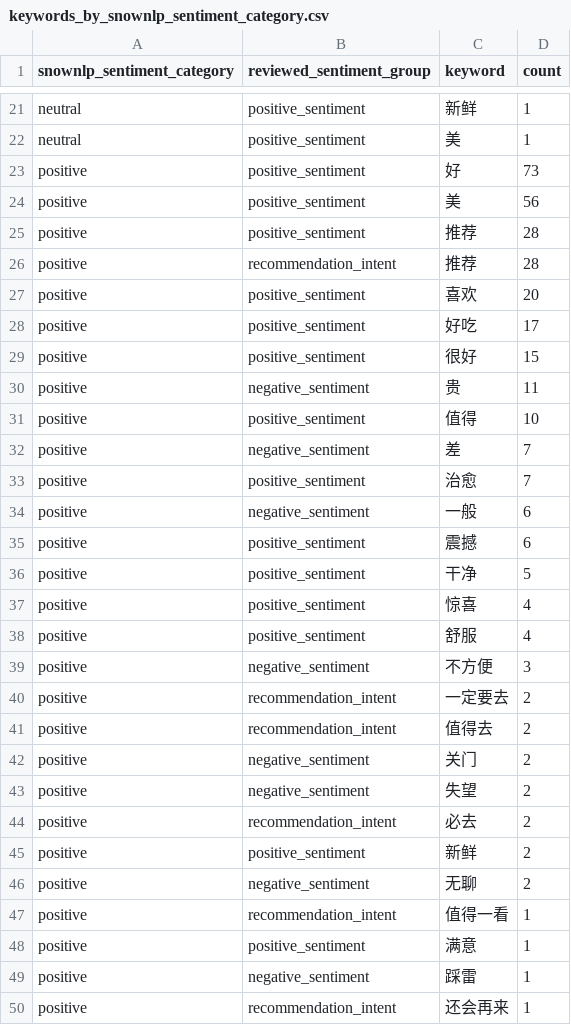
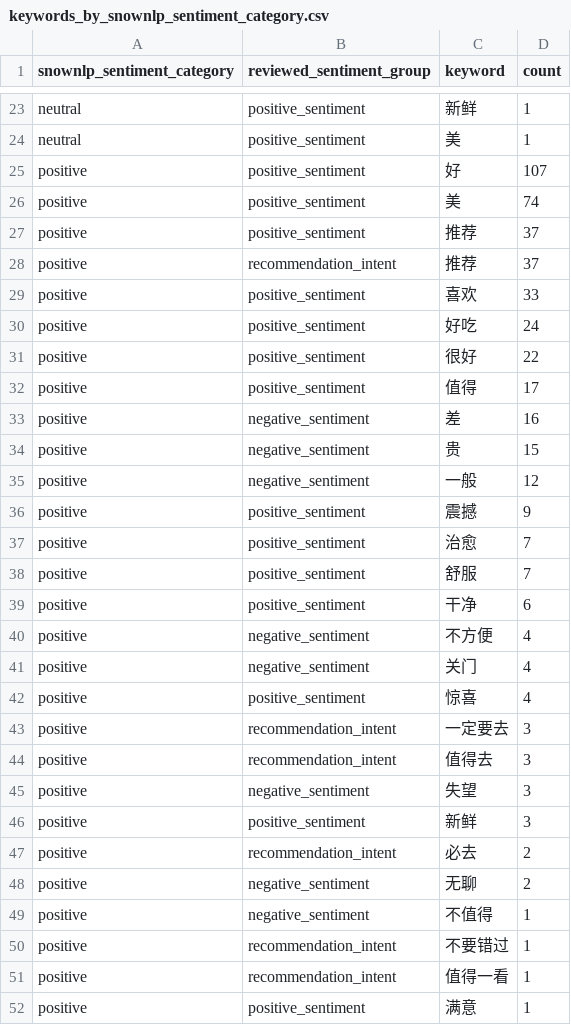
Before and after one commit to andrew-verde/hokuriku-tourist-sentiment-analysis, a CSV file: output/chinese_specific_insights_xhs_only/keywords_by_snownlp_sentiment_category.csv, drawn as a sheet; only a part is shown, gaps mark what is left out; the shorter side is filled out with more unchanged rows; the diff covers the shown part only.

```diff
--- a/output/chinese_specific_insights_xhs_only/keywords_by_snownlp_sentiment_category.csv
+++ b/output/chinese_specific_insights_xhs_only/keywords_by_snownlp_sentiment_category.csv
@@ -22,26 +24,28 @@ neutral,positive_sentiment,新鲜,1
 neutral,positive_sentiment,美,1
-positive,positive_sentiment,好,73
-positive,positive_sentiment,美,56
-positive,positive_sentiment,推荐,28
-positive,recommendation_intent,推荐,28
-positive,positive_sentiment,喜欢,20
-positive,positive_sentiment,好吃,17
-positive,positive_sentiment,很好,15
-positive,negative_sentiment,贵,11
-positive,positive_sentiment,值得,10
-positive,negative_sentiment,差,7
+positive,positive_sentiment,好,107
+positive,positive_sentiment,美,74
+positive,positive_sentiment,推荐,37
+positive,recommendation_intent,推荐,37
+positive,positive_sentiment,喜欢,33
+positive,positive_sentiment,好吃,24
+positive,positive_sentiment,很好,22
+positive,positive_sentiment,值得,17
+positive,negative_sentiment,差,16
+positive,negative_sentiment,贵,15
+positive,negative_sentiment,一般,12
+positive,positive_sentiment,震撼,9
 positive,positive_sentiment,治愈,7
-positive,negative_sentiment,一般,6
-positive,positive_sentiment,震撼,6
-positive,positive_sentiment,干净,5
+positive,positive_sentiment,舒服,7
+positive,positive_sentiment,干净,6
+positive,negative_sentiment,不方便,4
+positive,negative_sentiment,关门,4
 positive,positive_sentiment,惊喜,4
-positive,positive_sentiment,舒服,4
-positive,negative_sentiment,不方便,3
-positive,recommendation_intent,一定要去,2
-positive,recommendation_intent,值得去,2
-positive,negative_sentiment,关门,2
-positive,negative_sentiment,失望,2
+positive,recommendation_intent,一定要去,3
+positive,recommendation_intent,值得去,3
+positive,negative_sentiment,失望,3
+positive,positive_sentiment,新鲜,3
 positive,recommendation_intent,必去,2
-positive,positive_sentiment,新鲜,2
 positive,negative_sentiment,无聊,2
+positive,negative_sentiment,不值得,1
+positive,recommendation_intent,不要错过,1
 positive,recommendation_intent,值得一看,1
```
Also changed, not shown: 2 added rows and 3 edited cells elsewhere in this file, output/chinese_specific_insights_xhs_only/friction_by_sentiment_category.csv, output/chinese_specific_insights_xhs_only/keyword_occurrence_by_category.csv, 25 other files.
